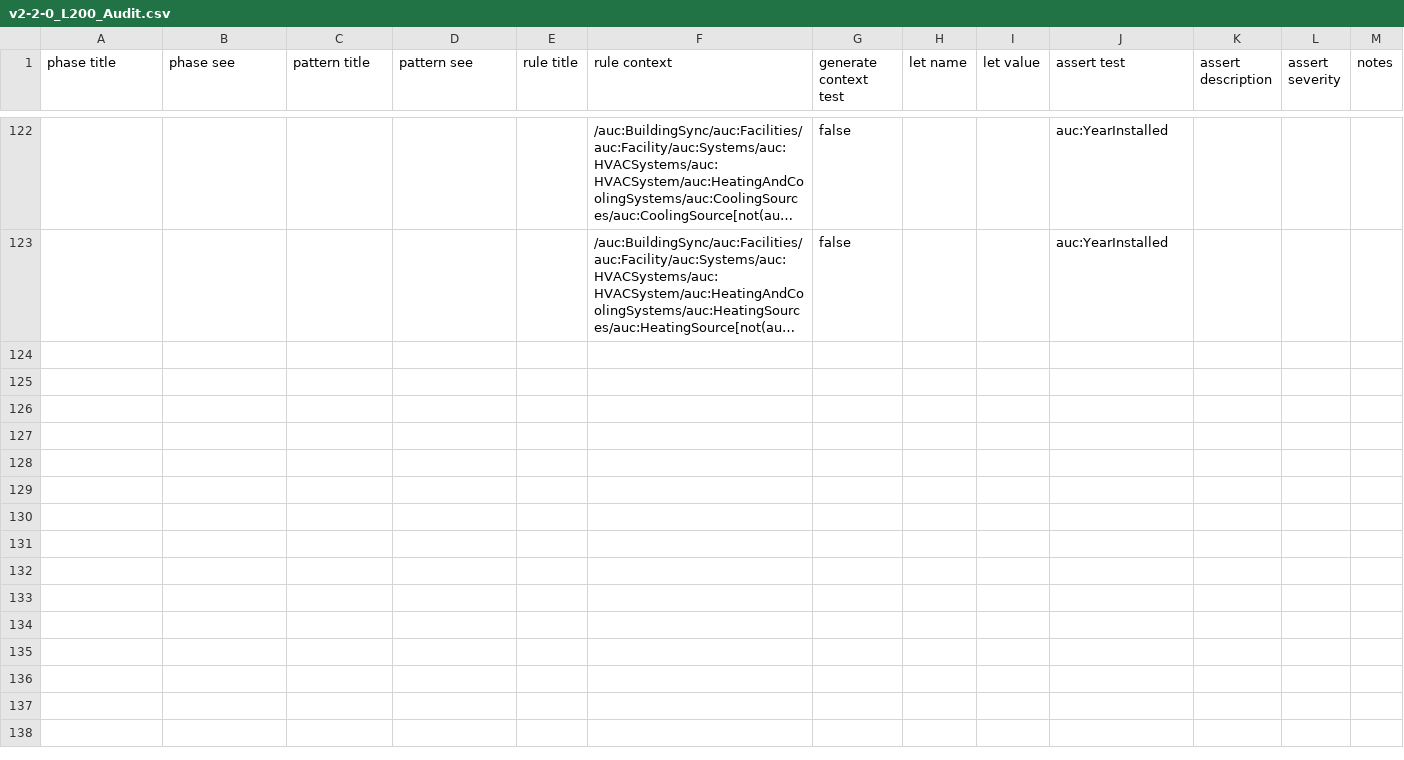
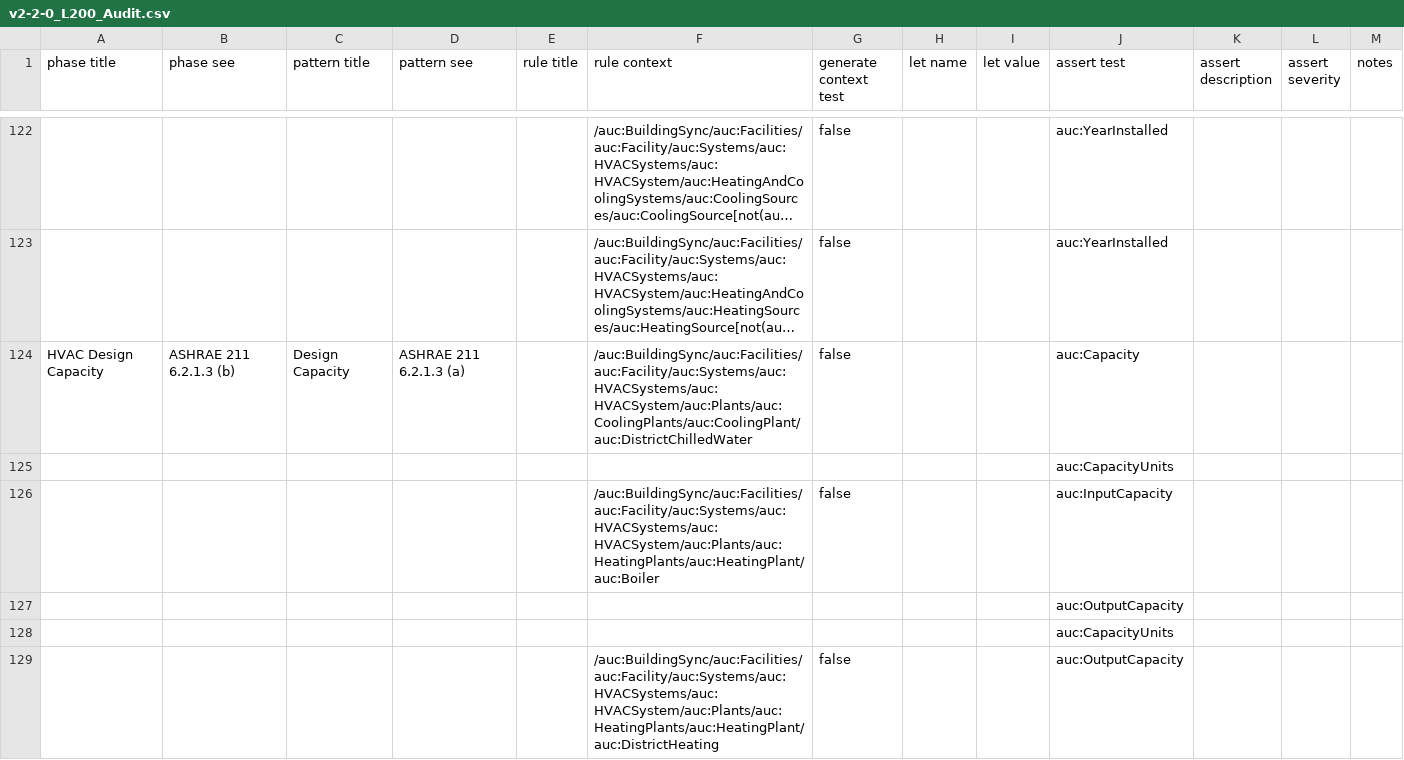
Before and after one commit to BuildingSync/TestSuite, a CSV file: schematron/v2.2.0/v2-2-0_L200_Audit.csv, drawn as a sheet; only a part is shown, gaps mark what is left out; long unchanged cells end in …; the diff covers the shown part only; the diff names each change by its address in the sheet, - before the commit and + after, or states it on an @@ line.

Commit message:
feat(L200): add capacity and condition tests

```diff
--- a/schematron/v2.2.0/v2-2-0_L200_Audit.csv
+++ b/schematron/v2.2.0/v2-2-0_L200_Audit.csv
+row 124: HVAC Design Capacity | ASHRAE 211 6.2.1.3 (b) | Design Capacity | ASHRAE 211 6.2.1.3 (a) |  | /auc:BuildingSync/auc:Facilities/auc:Facility/auc:Systems/auc:HVACSystems/auc:HVACSystem/auc:Plants/auc:CoolingPlants/auc:CoolingPlant/auc:DistrictChilledWater | false |  |  | auc:Capacity
+row 125:  |  |  |  |  |  |  |  |  | auc:CapacityUnits
+row 126:  |  |  |  |  | /auc:BuildingSync/auc:Facilities/auc:Facility/auc:Systems/auc:HVACSystems/auc:HVACSystem/auc:Plants/auc:HeatingPlants/auc:HeatingPlant/auc:Boiler | false |  |  | auc:InputCapacity
+row 127:  |  |  |  |  |  |  |  |  | auc:OutputCapacity
+row 128:  |  |  |  |  |  |  |  |  | auc:CapacityUnits
+row 129:  |  |  |  |  | /auc:BuildingSync/auc:Facilities/auc:Facility/auc:Systems/auc:HVACSystems/auc:HVACSystem/auc:Plants/auc:HeatingPlants/auc:HeatingPlant/auc:DistrictHeating | false |  |  | auc:OutputCapacity
```
Also changed, not shown: 16 added rows and 1 edited cell elsewhere in this file, 3 other files.
